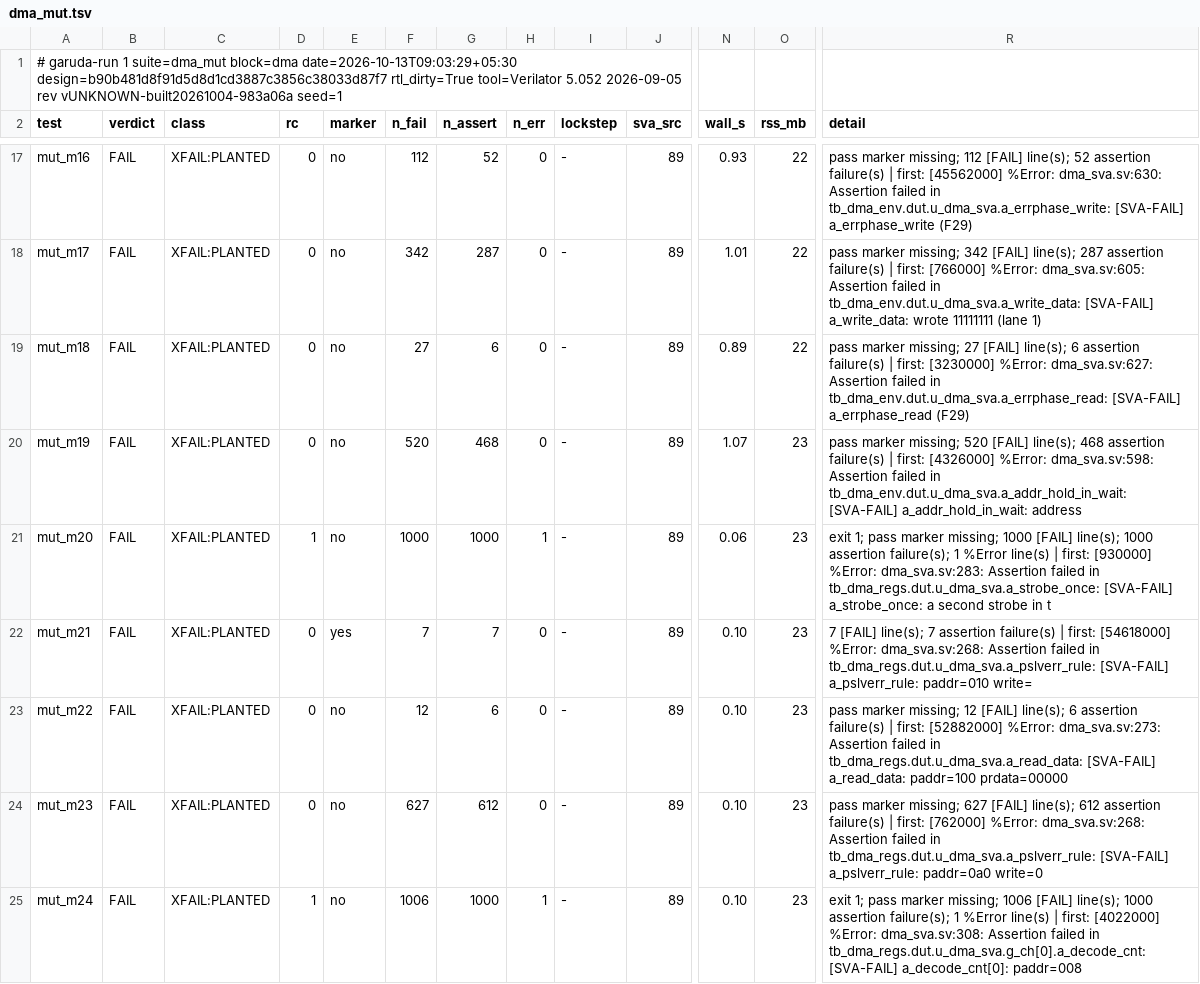
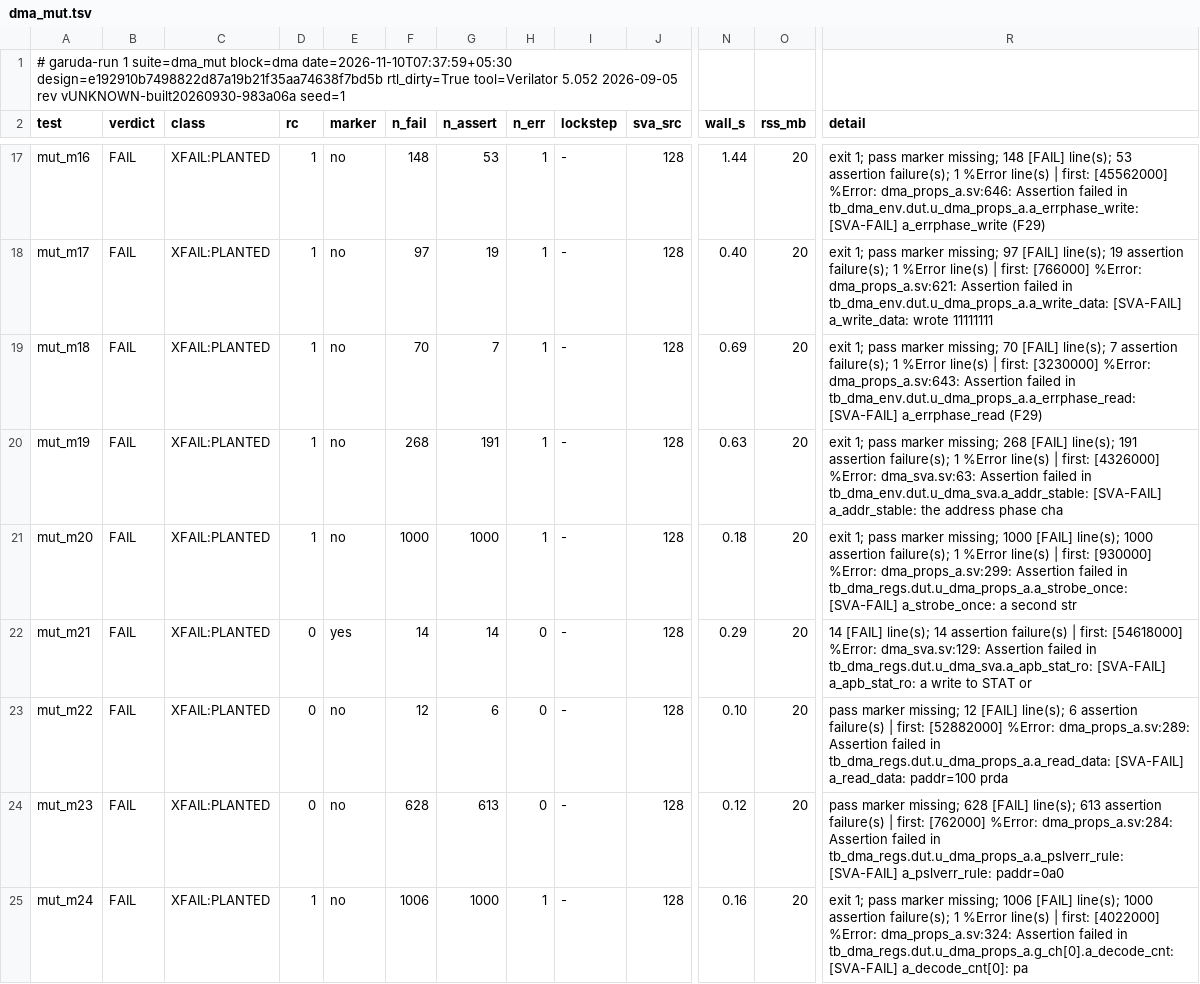
Before and after one commit to KaldhariKarthik/garuda_soc, a TSV file: logs/dma/summary/dma_mut.tsv, drawn as a sheet; only a part is shown, gaps mark what is left out; the diff covers the shown part only; the diff names each change by its address in the sheet, - before the commit and + after, or states it on an @@ line.

Commit message:
TOOL-A10: runner and environment fixes; DMA formal 486/486; DMA mutants 24/24 killed
- flow/formal/run_blocks.sh deletes props.txt before each run: a run that
  JasperGold never started (stale project lock) reported the last run's
  numbers as new.
- tools/run/env.sh falls back to gcc-toolset-13 with the libatomic shim and to
  ~/.local/verilator (5.052): every Verilator build failed on this machine.
  make -f flow/mk/track_a_run.mk dma_mut: 24 of 24 mutants killed by their
  named checks (logs/dma/evidence/dma_mut_2026-11-10.txt).
- flow/formal/dma/dma_fpv.tcl: APB idle during reset (assume -reset) and the
  APB rules on hclk with |-> ; a_strobe_once was a counterexample of the
  environment (an access leaving reset, and pclk |=> assumptions checked one
  pclk late). DMA formal 486 of 486.

```diff
--- a/logs/dma/summary/dma_mut.tsv
+++ b/logs/dma/summary/dma_mut.tsv
-A1 (test): …suite=dma_mut block=dma date=2026-10-13T09:03:29+05:30 design=b90b481d8f91d5d8d1cd3887c3856c38033d87f7 rtl_dirty=True tool=Verilator 5.052 2026-09-05 rev vUNKNOWN-built20261004-983a06a seed=1
+A1 (test): …suite=dma_mut block=dma date=2026-11-10T07:37:59+05:30 design=e192910b7498822d87a19b21f35aa74638f7bd5b rtl_dirty=True tool=Verilator 5.052 2026-09-05 rev vUNKNOWN-built20260930-983a06a seed=1
-D17:D20 (rc): 0
+D17:D20 (rc): 1
-F17 (n_fail): 112
+F17 (n_fail): 148
-G17 (n_assert): 52
+G17 (n_assert): 53
-H17:H20 (n_err): 0
+H17:H20 (n_err): 1
-J17:J25 (sva_src): 89
+J17:J25 (sva_src): 128
-N17 (wall_s): 0.93
+N17 (wall_s): 1.44
-O17:O19 (rss_mb): 22
+O17:O19 (rss_mb): 20
-R17 (detail): pass marker missing; 112 [FAIL] line(s); 52 assertion failure(s) | first: [45562000] %Error: dma_sva.sv:630: Assertion failed in tb_dma_env.dut.u_dma_sva.a_errphase_write: [SVA-FAIL] a_errphase_write…
+R17 (detail): exit 1; pass marker missing; 148 [FAIL] line(s); 53 assertion failure(s); 1 %Error line(s) | first: [45562000] %Error: dma_props_a.sv:646: Assertion failed in tb_dma_env.dut.u_dma_props_a.a_errphase_write: [SVA-FAIL] a_errphase_write…
-F18 (n_fail): 342
+F18 (n_fail): 97
-G18 (n_assert): 287
+G18 (n_assert): 19
-N18 (wall_s): 1.01
+N18 (wall_s): 0.40
-R18 (detail): pass marker missing; 342 [FAIL] line(s); 287 assertion failure(s) | first: [766000] %Error: dma_sva.sv:605: Assertion failed in tb_dma_env.dut.u_dma_sva.a_write_data: [SVA-FAIL] a_write_data: wrote 11111111 (lane 1)
+R18 (detail): exit 1; pass marker missing; 97 [FAIL] line(s); 19 assertion failure(s); 1 %Error line(s) | first: [766000] %Error: dma_props_a.sv:621: Assertion failed in tb_dma_env.dut.u_dma_props_a.a_write_data: [SVA-FAIL] a_write_data: wrote 11111111
-F19 (n_fail): 27
+F19 (n_fail): 70
-G19 (n_assert): 6
+G19 (n_assert): 7
-N19 (wall_s): 0.89
+N19 (wall_s): 0.69
-R19 (detail): pass marker missing; 27 [FAIL] line(s); 6 assertion failure(s) | first: [3230000] %Error: dma_sva.sv:627: Assertion failed in tb_dma_env.dut.u_dma_sva.a_errphase_read: [SVA-FAIL] a_errphase_read…
+R19 (detail): exit 1; pass marker missing; 70 [FAIL] line(s); 7 assertion failure(s); 1 %Error line(s) | first: [3230000] %Error: dma_props_a.sv:643: Assertion failed in tb_dma_env.dut.u_dma_props_a.a_errphase_read: [SVA-FAIL] a_errphase_read…
-F20 (n_fail): 520
+F20 (n_fail): 268
-G20 (n_assert): 468
+G20 (n_assert): 191
-N20 (wall_s): 1.07
+N20 (wall_s): 0.63
-O20:O25 (rss_mb): 23
+O20:O25 (rss_mb): 20
-R20 (detail): pass marker missing; 520 [FAIL] line(s); 468 assertion failure(s) | first: [4326000] %Error: dma_sva.sv:598: Assertion failed in tb_dma_env.dut.u_dma_sva.a_addr_hold_in_wait: [SVA-FAIL] a_addr_hold_in_wait: address
+R20 (detail): exit 1; pass marker missing; 268 [FAIL] line(s); 191 assertion failure(s); 1 %Error line(s) | first: [4326000] %Error: dma_sva.sv:63: Assertion failed in tb_dma_env.dut.u_dma_sva.a_addr_stable: [SVA-FAIL] a_addr_stable: the address phase cha
-N21 (wall_s): 0.06
+N21 (wall_s): 0.18
-R21 (detail): …[930000] %Error: dma_sva.sv:283: Assertion failed in tb_dma_regs.dut.u_dma_sva.a_strobe_once: [SVA-FAIL] a_strobe_once: a second strobe in t
+R21 (detail): …[930000] %Error: dma_props_a.sv:299: Assertion failed in tb_dma_regs.dut.u_dma_props_a.a_strobe_once: [SVA-FAIL] a_strobe_once: a second str
-F22 (n_fail): 7
+F22 (n_fail): 14
-G22 (n_assert): 7
+G22 (n_assert): 14
-N22 (wall_s): 0.10
+N22 (wall_s): 0.29
-R22 (detail): 7 [FAIL] line(s); 7 assertion failure(s) | first: [54618000] %Error: dma_sva.sv:268: Assertion failed in tb_dma_regs.dut.u_dma_sva.a_pslverr_rule: [SVA-FAIL] a_pslverr_rule: paddr=010 write=
+R22 (detail): 14 [FAIL] line(s); 14 assertion failure(s) | first: [54618000] %Error: dma_sva.sv:129: Assertion failed in tb_dma_regs.dut.u_dma_sva.a_apb_stat_ro: [SVA-FAIL] a_apb_stat_ro: a write to STAT or
-R23 (detail): …[52882000] %Error: dma_sva.sv:273: Assertion failed in tb_dma_regs.dut.u_dma_sva.a_read_data: [SVA-FAIL] a_read_data: paddr=100 prdata=00000
+R23 (detail): …[52882000] %Error: dma_props_a.sv:289: Assertion failed in tb_dma_regs.dut.u_dma_props_a.a_read_data: [SVA-FAIL] a_read_data: paddr=100 prda
-F24 (n_fail): 627
+F24 (n_fail): 628
-G24 (n_assert): 612
+G24 (n_assert): 613
-N24 (wall_s): 0.10
+N24 (wall_s): 0.12
-R24 (detail): …marker missing; 627 [FAIL] line(s); 612 assertion failure(s) | first: [762000] %Error: dma_sva.sv:268: Assertion failed in tb_dma_regs.dut.u_dma_sva.a_pslverr_rule: [SVA-FAIL] a_pslverr_rule: paddr=0a0 write=0
+R24 (detail): …marker missing; 628 [FAIL] line(s); 613 assertion failure(s) | first: [762000] %Error: dma_props_a.sv:284: Assertion failed in tb_dma_regs.dut.u_dma_props_a.a_pslverr_rule: [SVA-FAIL] a_pslverr_rule: paddr=0a0
-N25 (wall_s): 0.10
+N25 (wall_s): 0.16
-R25 (detail): …[4022000] %Error: dma_sva.sv:308: Assertion failed in tb_dma_regs.dut.u_dma_sva.g_ch[0].a_decode_cnt: [SVA-FAIL] a_decode_cnt[0]: paddr=008
+R25 (detail): …[4022000] %Error: dma_props_a.sv:324: Assertion failed in tb_dma_regs.dut.u_dma_props_a.g_ch[0].a_decode_cnt: [SVA-FAIL] a_decode_cnt[0]: pa
```
Also changed, not shown: 102 edited cells elsewhere in this file, 8 other files.
